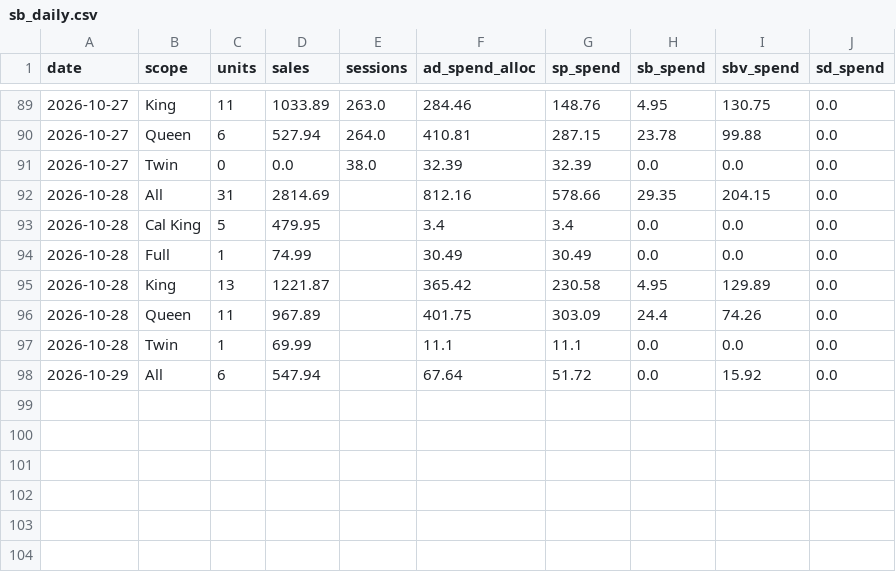
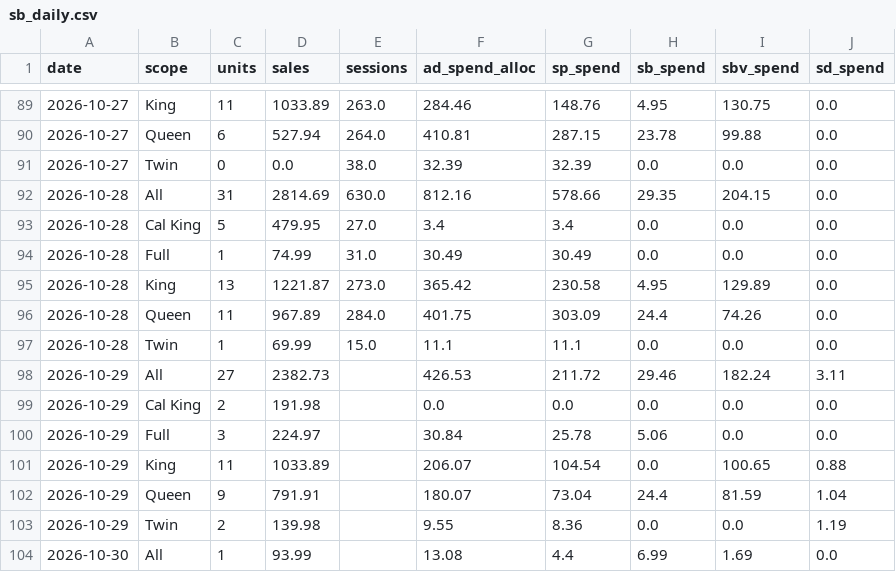
Before and after one commit to zarlish-web/PPC-Audit-, a CSV file: launch/tracker/source/sb_daily.csv, drawn as a sheet; only a part is shown, gaps mark what is left out.

```diff
--- a/launch/tracker/source/sb_daily.csv
+++ b/launch/tracker/source/sb_daily.csv
@@ -91,8 +91,14 @@ date,scope,units,sales,sessions,ad_spend_alloc,sp_spend,sb_spend,sbv_spend,sd_sp
 2026-10-27,Twin,0,0.0,38.0,32.39,32.39,0.0,0.0,0.0
-2026-10-28,All,31,2814.69,,812.16,578.66,29.35,204.15,0.0
-2026-10-28,Cal King,5,479.95,,3.4,3.4,0.0,0.0,0.0
-2026-10-28,Full,1,74.99,,30.49,30.49,0.0,0.0,0.0
-2026-10-28,King,13,1221.87,,365.42,230.58,4.95,129.89,0.0
-2026-10-28,Queen,11,967.89,,401.75,303.09,24.4,74.26,0.0
-2026-10-28,Twin,1,69.99,,11.1,11.1,0.0,0.0,0.0
-2026-10-29,All,6,547.94,,67.64,51.72,0.0,15.92,0.0
+2026-10-28,All,31,2814.69,630.0,812.16,578.66,29.35,204.15,0.0
+2026-10-28,Cal King,5,479.95,27.0,3.4,3.4,0.0,0.0,0.0
+2026-10-28,Full,1,74.99,31.0,30.49,30.49,0.0,0.0,0.0
+2026-10-28,King,13,1221.87,273.0,365.42,230.58,4.95,129.89,0.0
+2026-10-28,Queen,11,967.89,284.0,401.75,303.09,24.4,74.26,0.0
+2026-10-28,Twin,1,69.99,15.0,11.1,11.1,0.0,0.0,0.0
+2026-10-29,All,27,2382.73,,426.53,211.72,29.46,182.24,3.11
+2026-10-29,Cal King,2,191.98,,0.0,0.0,0.0,0.0,0.0
+2026-10-29,Full,3,224.97,,30.84,25.78,5.06,0.0,0.0
+2026-10-29,King,11,1033.89,,206.07,104.54,0.0,100.65,0.88
+2026-10-29,Queen,9,791.91,,180.07,73.04,24.4,81.59,1.04
+2026-10-29,Twin,2,139.98,,9.55,8.36,0.0,0.0,1.19
+2026-10-30,All,1,93.99,,13.08,4.4,6.99,1.69,0.0
```
Also changed, not shown: launch/tracker/day/2026-10-28/profit.csv, launch/tracker/source/daily_ranks.csv, 30 other files.
